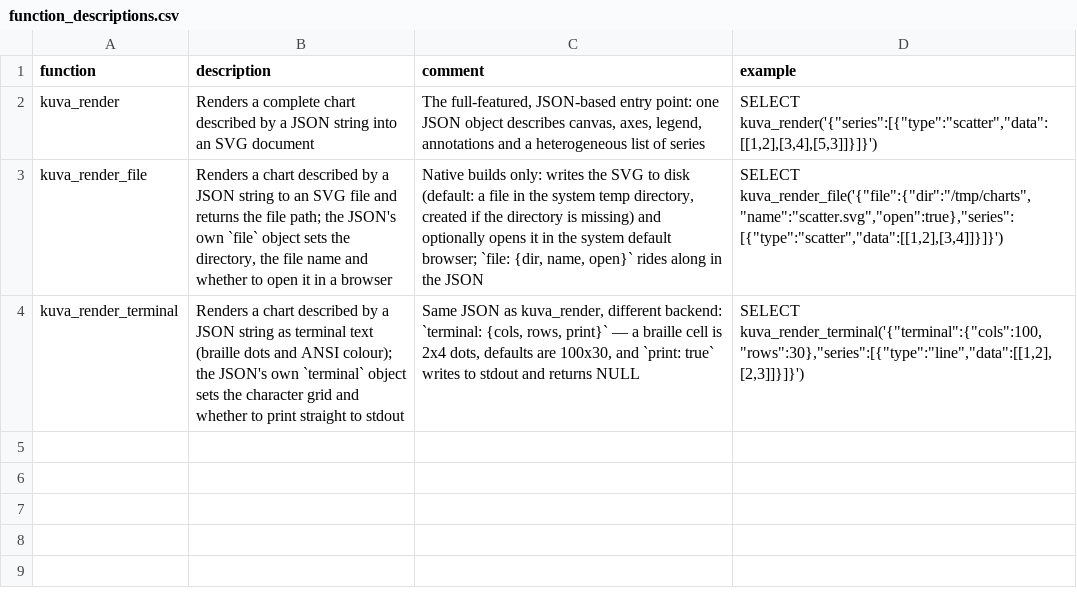
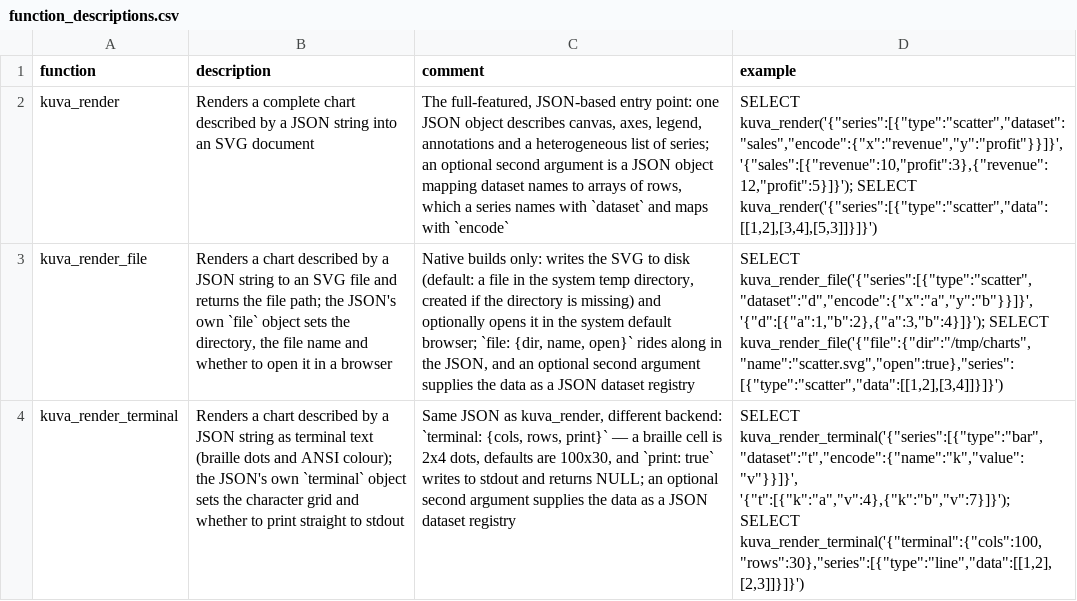
Before and after one commit to shijianjs/duckfn-kuva, a CSV file: community-extension/docs/function_descriptions.csv, drawn as a sheet; the diff names each change by its address in the sheet, - before the commit and + after, or states it on an @@ line.

Commit message:
feat(dataset): 添加数据集参数支持配置与数据分离
- 新增 dataset.rs 实现数据集注册表的解析与绑定逻辑
- 三个渲染函数支持可选第二个参数传入具名数据集 JSON
- 系列通过 dataset 字段选数据集、encode 字段映射列到角色
- 按名自动映射：数据集字段名等于角色名时可省略 encode
- 绑定发生在反序列化之前，图型 schema 与 convert 无需改动
- 新增数据集用户文档（英文及中文翻译）
- 更新 function_descriptions.csv 与 description.yml 说明

```diff
--- a/community-extension/docs/function_descriptions.csv
+++ b/community-extension/docs/function_descriptions.csv
-C2 (comment): …list of series
+C2 (comment): …list of series; an optional second argument is a JSON object mapping dataset names to arrays of rows, which a series names with `dataset` and maps with `encode`
-D2 (example): SELECT kuva_render('{"series":[{"type":"scatter","data":[[1,2],[3,4],[5,3]]}]}')
+D2 (example): SELECT kuva_render('{"series":[{"type":"scatter","dataset":"sales","encode":{"x":"revenue","y":"profit"}}]}', '{"sales":[{"revenue":10,"profit":3},{"revenue":12,"profit":5}]}'); SELECT kuva_render('{"series":[{"type":"scatter","data":[[1,2],[3,4],[5,3]]}]}')
-C3 (comment): …in the JSON
+C3 (comment): …in the JSON, and an optional second argument supplies the data as a JSON dataset registry
-D3 (example): SELECT kuva_render_file('{"file":{"dir":"/tmp/charts","name":"scatter.svg","open":true},"series":[{"type":"scatter","data":[[1,2],[3,4]]}]}')
+D3 (example): SELECT kuva_render_file('{"series":[{"type":"scatter","dataset":"d","encode":{"x":"a","y":"b"}}]}', '{"d":[{"a":1,"b":2},{"a":3,"b":4}]}'); SELECT kuva_render_file('{"file":{"dir":"/tmp/charts","name":"scatter.svg","open":true},"series":[{"type":"scatter","data":[[1,2],[3,4]]}]}')
-C4 (comment): …and returns NULL
+C4 (comment): …and returns NULL; an optional second argument supplies the data as a JSON dataset registry
-D4 (example): SELECT kuva_render_terminal('{"terminal":{"cols":100,"rows":30},"series":[{"type":"line","data":[[1,2],[2,3]]}]}')
+D4 (example): SELECT kuva_render_terminal('{"series":[{"type":"bar","dataset":"t","encode":{"name":"k","value":"v"}}]}', '{"t":[{"k":"a","v":4},{"k":"b","v":7}]}'); SELECT kuva_render_terminal('{"terminal":{"cols":100,"rows":30},"series":[{"type":"line","data":[[1,2],[2,3]]}]}')
```
Also changed, not shown: 16 other files.
